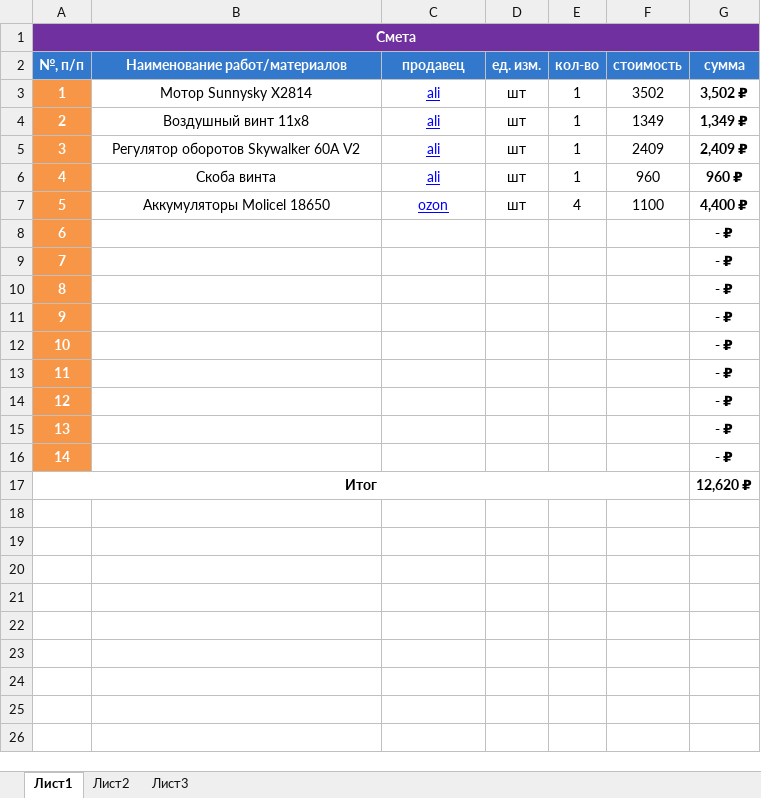
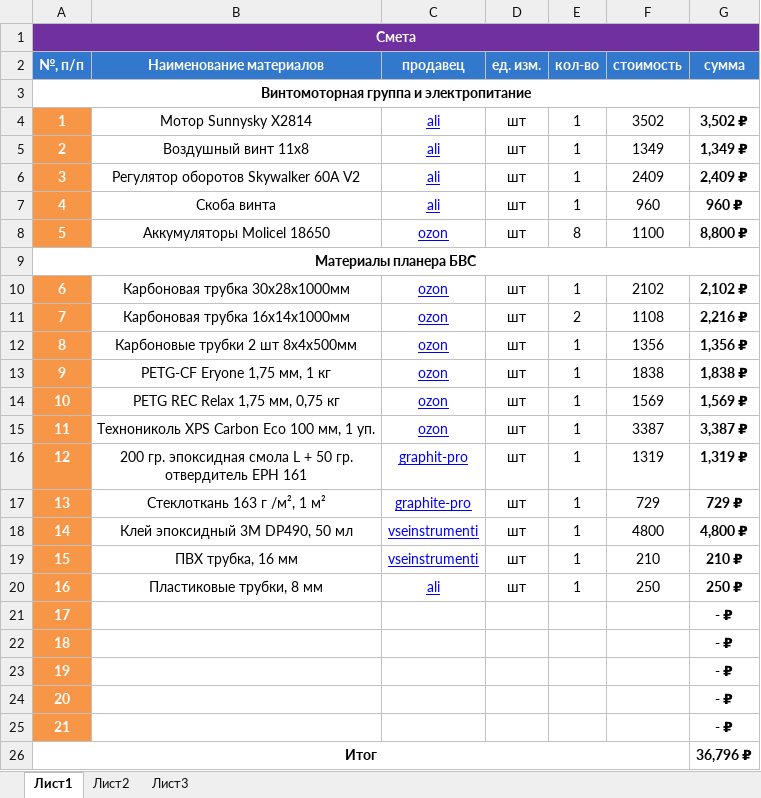
Before and after one commit to Suturin-Daniil/KB-102_SKAT_2025, an Excel workbook: Смета/Смета.xlsx, sheet Лист1, drawn as a sheet; values as stored, in another font and other column widths than the file's, no borders; removed rows and columns are numbered as before the commit, all else as after; the diff names each change by its address in the sheet, - before the commit and + after, or states it on an @@ line.

Commit message:
Добавил новую смету

```diff
--- a/Смета/Смета.xlsx (sheet Лист1)
+++ b/Смета/Смета.xlsx (sheet Лист1)
-B2: Наименование работ/материалов
+B2: Наименование материалов
+row 3: Винтомоторная группа и электропитание
-E8 (кол-во): 4
+E8 (кол-во): 8
-G8 (сумма): 4,400 ₽
+G8 (сумма): 8,800 ₽
+row 9: Материалы планера БВС
+row 10: 6 | Карбоновая трубка 30х28х1000мм | ozon | шт | 1 | 2102 | 2,102 ₽
+row 11: 7 | Карбоновая трубка 16х14х1000мм | ozon | шт | 2 | 1108 | 2,216 ₽
+row 12: 8 | Карбоновые трубки 2 шт 8х4х500мм | ozon | шт | 1 | 1356 | 1,356 ₽
+row 13: 9 | PETG-CF Eryone 1,75 мм, 1 кг | ozon | шт | 1 | 1838 | 1,838 ₽
+row 14: 10 | PETG REC Relax 1,75 мм, 0,75 кг | ozon | шт | 1 | 1569 | 1,569 ₽
+row 15: 11 | Технониколь XPS Carbon Eco 100 мм, 1 уп. | ozon | шт | 1 | 3387 | 3,387 ₽
+row 16: 12 | 200 гр. эпоксидная смола L + 50 гр. отвердитель EPH 161 | graphit-pro | шт | 1 | 1319 | 1,319 ₽
+row 17: 13 | Стеклоткань 163 г /м², 1 м² | graphite-pro | шт | 1 | 729 | 729 ₽
+row 18: 14 | Клей эпоксидный 3М DP490, 50 мл | vseinstrumenti | шт | 1 | 4800 | 4,800 ₽
+row 19: 15 | ПВХ трубка, 16 мм | vseinstrumenti | шт | 1 | 210 | 210 ₽
+row 20: 16 | Пластиковые трубки, 8 мм | ali | шт | 1 | 250 | 250 ₽
@@ column A (№, п/п) renumbered between rows 21 and 26 @@
@@ A26 fill: #F79646 → none, text colour: #FFFFFF → black @@
+A26:F26 merged
-G26 (сумма): - ₽
+G26 (сумма): 36,796 ₽
-row 14: 12 |  |  |  |  |  | - ₽
-row 15: 13 |  |  |  |  |  | - ₽
-row 16: 14 |  |  |  |  |  | - ₽
-row 17: Итог |  |  |  |  |  | 12,620 ₽
```
Also changed, not shown: formulas that keep their value.
